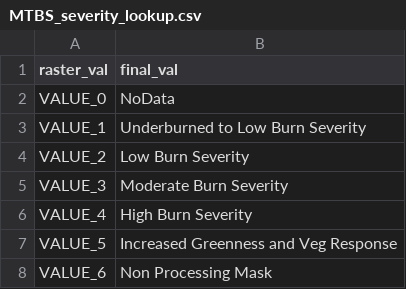
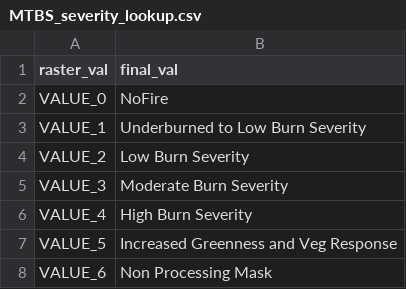
Before and after one commit to USEPA/StreamCat, a CSV file: lookup/MTBS_severity_lookup.csv, drawn as a sheet.

```diff
--- a/lookup/MTBS_severity_lookup.csv
+++ b/lookup/MTBS_severity_lookup.csv
@@ -1,3 +1,3 @@
 raster_val,final_val
-VALUE_0,NoData
+VALUE_0,NoFire
 VALUE_1,Underburned to Low Burn Severity
```
Also changed, not shown: ControlTable_StreamCat.csv.
